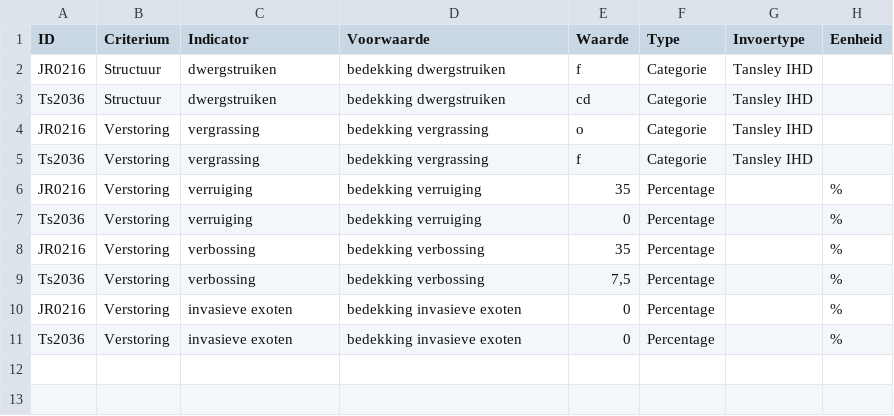
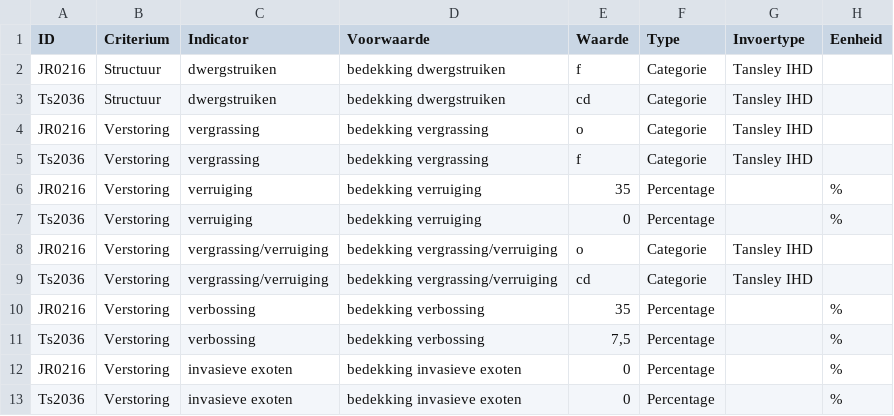
Before and after one commit to inbo/LSVI, a CSV file: inst/vbdata/Opname4030voorwaarden.csv, drawn as a sheet; the diff names each change by its address in the sheet, - before the commit and + after, or states it on an @@ line.

```diff
--- a/inst/vbdata/Opname4030voorwaarden.csv
+++ b/inst/vbdata/Opname4030voorwaarden.csv
+row 8: JR0216 | Verstoring | vergrassing/verruiging | bedekking vergrassing/verruiging | o | Categorie | Tansley IHD
+row 9: Ts2036 | Verstoring | vergrassing/verruiging | bedekking vergrassing/verruiging | cd | Categorie | Tansley IHD
```
Also changed, not shown: 2 other files.
